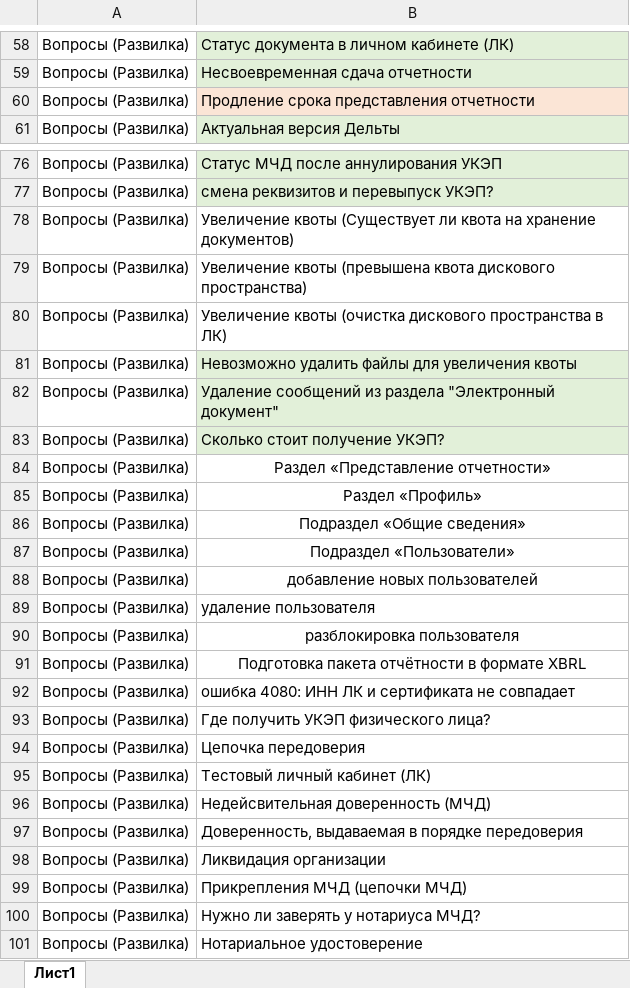
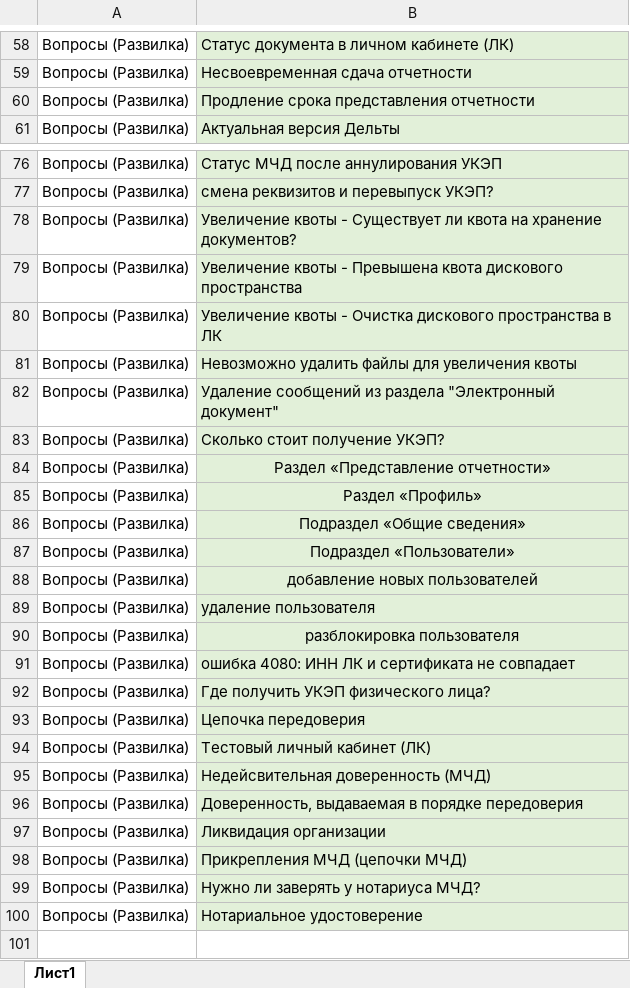
Before and after one commit to Vikkingsk8/InfoCompas_2.0, an Excel workbook: data/развилка.xlsx, sheet Лист1, drawn as a sheet; only a part is shown, gaps mark what is left out; values as stored, in another font and other column widths than the file's, no borders; removed rows and columns are numbered as before the commit, all else as after; the diff names each change by its address in the sheet, - before the commit and + after, or states it on an @@ line.

```diff
--- a/data/развилка.xlsx (sheet Лист1)
+++ b/data/развилка.xlsx (sheet Лист1)
-B60 fill: #FBE5D6
+B60 fill: #E2F0D9
-B78: Увеличение квоты (Существует ли квота на хранение документов)
+B78: Увеличение квоты - Существует ли квота на хранение документов?
-B78:B80 fill: none
+B78:B80 fill: #E2F0D9
-B79: Увеличение квоты (превышена квота дискового пространства)
+B79: Увеличение квоты - Превышена квота дискового пространства
-B80: Увеличение квоты (очистка дискового пространства в ЛК)
+B80: Увеличение квоты - Очистка дискового пространства в ЛК
-B84:B90 fill: none
+B84:B90 fill: #E2F0D9
-row 91: Вопросы (Развилка) | Подготовка пакета отчётности в формате XBRL
-B91:B100 fill: none
+B91:B100 fill: #E2F0D9
```
Also changed, not shown: data/links.xlsx, data/ответы.xlsx, 4 other files.
